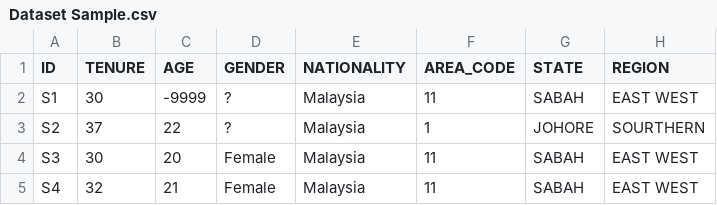
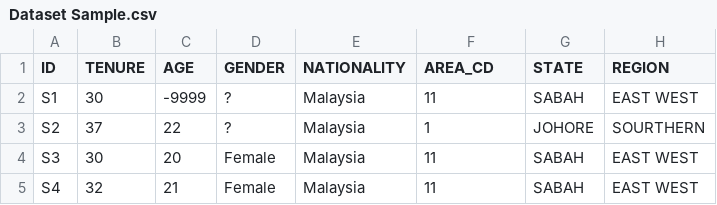
Before and after one commit to YinKharShin/7005-Mid-Term-Dataset-, a CSV file: Dataset Sample.csv, drawn as a sheet; only a part is shown; the diff names each change by its address in the sheet, - before the commit and + after, or states it on an @@ line.

Commit message:
Update Dataset Sample.csv

```diff
--- a/Dataset Sample.csv
+++ b/Dataset Sample.csv
-F1: AREA_CODE
+F1: AREA_CD
```
